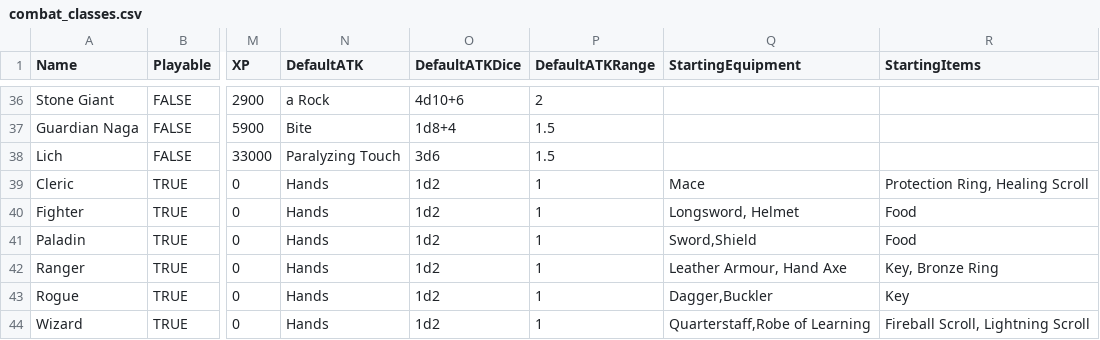
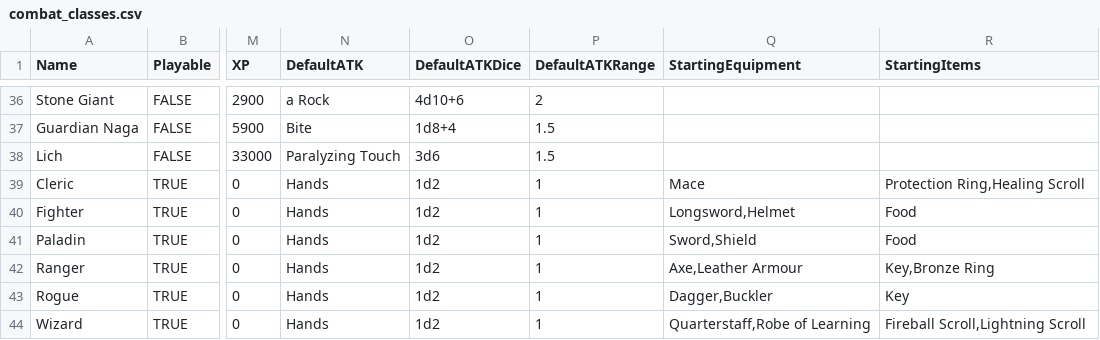
Before and after one commit to kwoolter/roguelike, a CSV file: roguelike/model/data/combat_classes.csv, drawn as a sheet; only a part is shown, gaps mark what is left out; the diff names each change by its address in the sheet, - before the commit and + after, or states it on an @@ line.

Commit message:
Fixed bug with 'Axe / 'Handaxe' name missmatch and implemented starting equipment and items

```diff
--- a/roguelike/model/data/combat_classes.csv
+++ b/roguelike/model/data/combat_classes.csv
-R39 (StartingItems): Protection Ring, Healing Scroll
+R39 (StartingItems): Protection Ring,Healing Scroll
-Q40 (StartingEquipment): Longsword, Helmet
+Q40 (StartingEquipment): Longsword,Helmet
-Q42 (StartingEquipment): Leather Armour, Hand Axe
+Q42 (StartingEquipment): Axe,Leather Armour
-R42 (StartingItems): Key, Bronze Ring
+R42 (StartingItems): Key,Bronze Ring
-R44 (StartingItems): Fireball Scroll, Lightning Scroll
+R44 (StartingItems): Fireball Scroll,Lightning Scroll
```
Also changed, not shown: roguelike/model/data/combat_equipment.csv.
